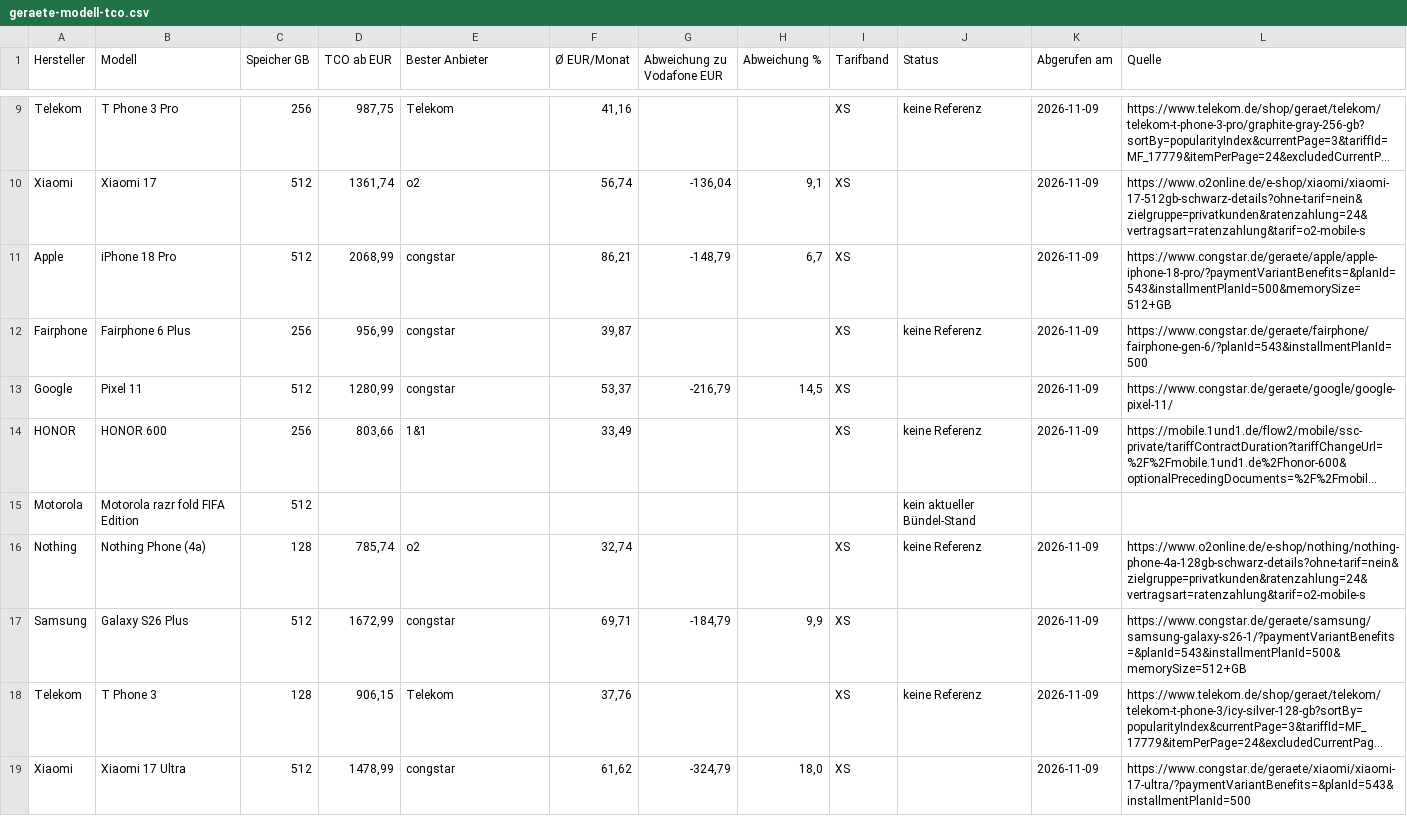
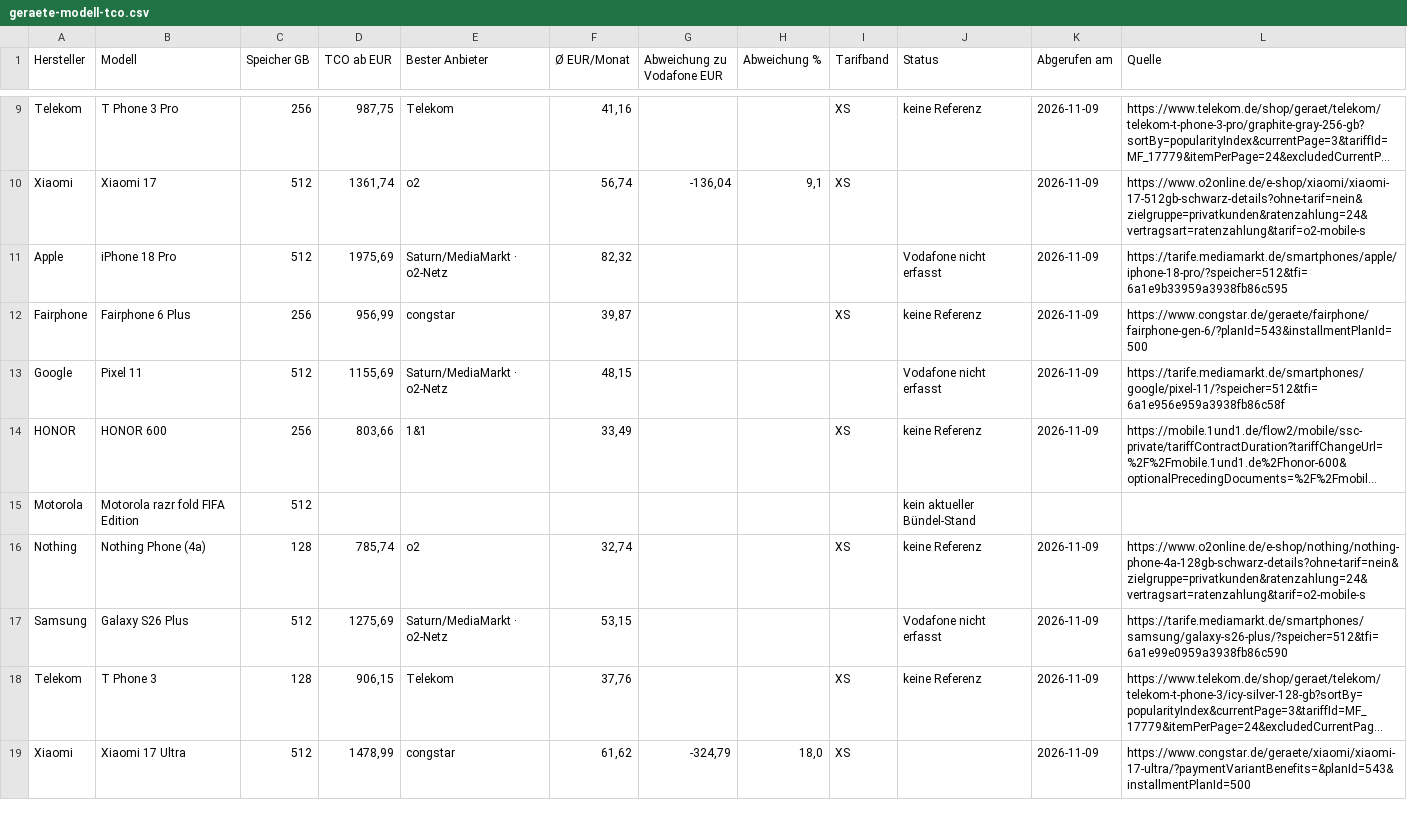
Before and after one commit to Antonio20045/telco-radar, a CSV file: site/exporte/geraete-modell-tco.csv, drawn as a sheet; only a part is shown, gaps mark what is left out; long unchanged cells end in …; the diff covers the shown part only; the diff names each change by its address in the sheet, - before the commit and + after, or states it on an @@ line.

```diff
--- a/site/exporte/geraete-modell-tco.csv
+++ b/site/exporte/geraete-modell-tco.csv
-D11 (TCO ab EUR): 2068,99
+D11 (TCO ab EUR): 1975,69
-E11 (Bester Anbieter): congstar
+E11 (Bester Anbieter): Saturn/MediaMarkt · o2-Netz
-F11 (Ø EUR/Monat): 86,21
+F11 (Ø EUR/Monat): 82,32
-G11 (Abweichung zu Vodafone EUR): -148,79
+G11 (Abweichung zu Vodafone EUR): (empty)
-H11 (Abweichung %): 6,7
+H11 (Abweichung %): (empty)
-I11 (Tarifband): XS
+I11 (Tarifband): (empty)
-J11 (Status): (empty)
+J11 (Status): Vodafone nicht erfasst
-L11 (Quelle): https://www.congstar.de/geraete/apple/apple-iphone-18-pro/?paymentVariantBenefits=&planId=543&installmentPlanId=500&memorySize=512+GB
+L11 (Quelle): https://tarife.mediamarkt.de/smartphones/apple/iphone-18-pro/?speicher=512&tfi=6a1e9b33959a3938fb86c595
-D13 (TCO ab EUR): 1280,99
+D13 (TCO ab EUR): 1155,69
-E13 (Bester Anbieter): congstar
+E13 (Bester Anbieter): Saturn/MediaMarkt · o2-Netz
-F13 (Ø EUR/Monat): 53,37
+F13 (Ø EUR/Monat): 48,15
-G13 (Abweichung zu Vodafone EUR): -216,79
+G13 (Abweichung zu Vodafone EUR): (empty)
-H13 (Abweichung %): 14,5
+H13 (Abweichung %): (empty)
-I13 (Tarifband): XS
+I13 (Tarifband): (empty)
-J13 (Status): (empty)
+J13 (Status): Vodafone nicht erfasst
-L13 (Quelle): https://www.congstar.de/geraete/google/google-pixel-11/
+L13 (Quelle): https://tarife.mediamarkt.de/smartphones/google/pixel-11/?speicher=512&tfi=6a1e956e959a3938fb86c58f
-D17 (TCO ab EUR): 1672,99
+D17 (TCO ab EUR): 1275,69
-E17 (Bester Anbieter): congstar
+E17 (Bester Anbieter): Saturn/MediaMarkt · o2-Netz
-F17 (Ø EUR/Monat): 69,71
+F17 (Ø EUR/Monat): 53,15
-G17 (Abweichung zu Vodafone EUR): -184,79
+G17 (Abweichung zu Vodafone EUR): (empty)
-H17 (Abweichung %): 9,9
+H17 (Abweichung %): (empty)
-I17 (Tarifband): XS
+I17 (Tarifband): (empty)
-J17 (Status): (empty)
+J17 (Status): Vodafone nicht erfasst
-L17 (Quelle): https://www.congstar.de/geraete/samsung/samsung-galaxy-s26-1/?paymentVariantBenefits=&planId=543&installmentPlanId=500&memorySize=512+GB
+L17 (Quelle): https://tarife.mediamarkt.de/smartphones/samsung/galaxy-s26-plus/?speicher=512&tfi=6a1e99e0959a3938fb86c590
```
Also changed, not shown: 147 edited cells elsewhere in this file, 42 other files.
